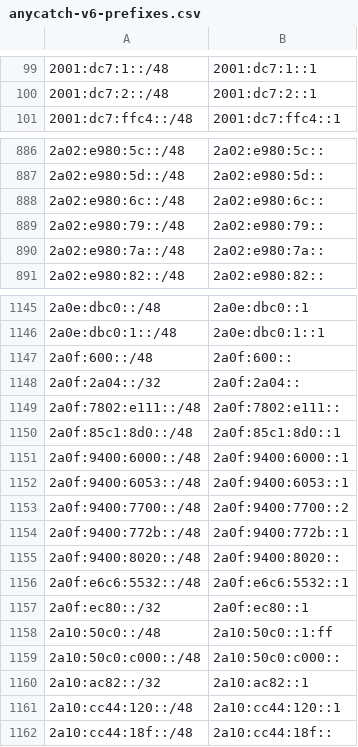
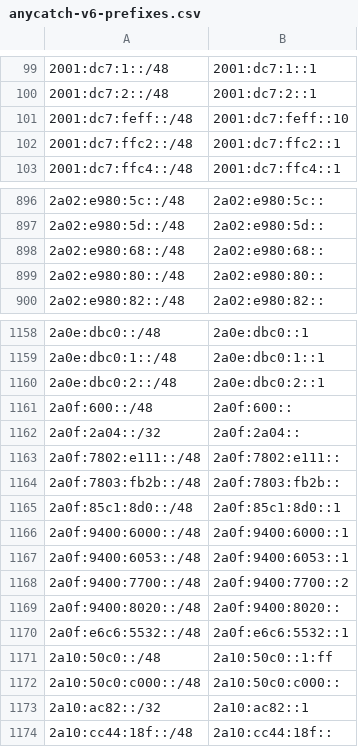
Before and after one commit to bgptools/anycast-prefixes, a CSV file: anycatch-v6-prefixes.csv, drawn as a sheet; only a part is shown, gaps mark what is left out; the diff covers the shown part only.

```diff
--- a/anycatch-v6-prefixes.csv
+++ b/anycatch-v6-prefixes.csv
@@ -100,2 +100,4 @@
 2001:dc7:2::/48,2001:dc7:2::1
+2001:dc7:feff::/48,2001:dc7:feff::10
+2001:dc7:ffc2::/48,2001:dc7:ffc2::1
 2001:dc7:ffc4::/48,2001:dc7:ffc4::1
@@ -887,5 +897,4 @@
 2a02:e980:5d::/48,2a02:e980:5d::
-2a02:e980:6c::/48,2a02:e980:6c::
-2a02:e980:79::/48,2a02:e980:79::
-2a02:e980:7a::/48,2a02:e980:7a::
+2a02:e980:68::/48,2a02:e980:68::
+2a02:e980:80::/48,2a02:e980:80::
 2a02:e980:82::/48,2a02:e980:82::
@@ -1146,2 +1159,3 @@
 2a0e:dbc0:1::/48,2a0e:dbc0:1::1
+2a0e:dbc0:2::/48,2a0e:dbc0:2::1
 2a0f:600::/48,2a0f:600::
@@ -1149,2 +1163,3 @@
 2a0f:7802:e111::/48,2a0f:7802:e111::
+2a0f:7803:fb2b::/48,2a0f:7803:fb2b::
 2a0f:85c1:8d0::/48,2a0f:85c1:8d0::1
@@ -1153,6 +1168,4 @@
 2a0f:9400:7700::/48,2a0f:9400:7700::2
-2a0f:9400:772b::/48,2a0f:9400:772b::1
 2a0f:9400:8020::/48,2a0f:9400:8020::
 2a0f:e6c6:5532::/48,2a0f:e6c6:5532::1
-2a0f:ec80::/32,2a0f:ec80::1
 2a10:50c0::/48,2a10:50c0::1:ff
@@ -1160,3 +1173,2 @@
 2a10:ac82::/32,2a10:ac82::1
-2a10:cc44:120::/48,2a10:cc44:120::1
 2a10:cc44:18f::/48,2a10:cc44:18f::
```
Also changed, not shown: 18 added rows, 7 removed rows and 2 edited cells elsewhere in this file, 1 other file.
